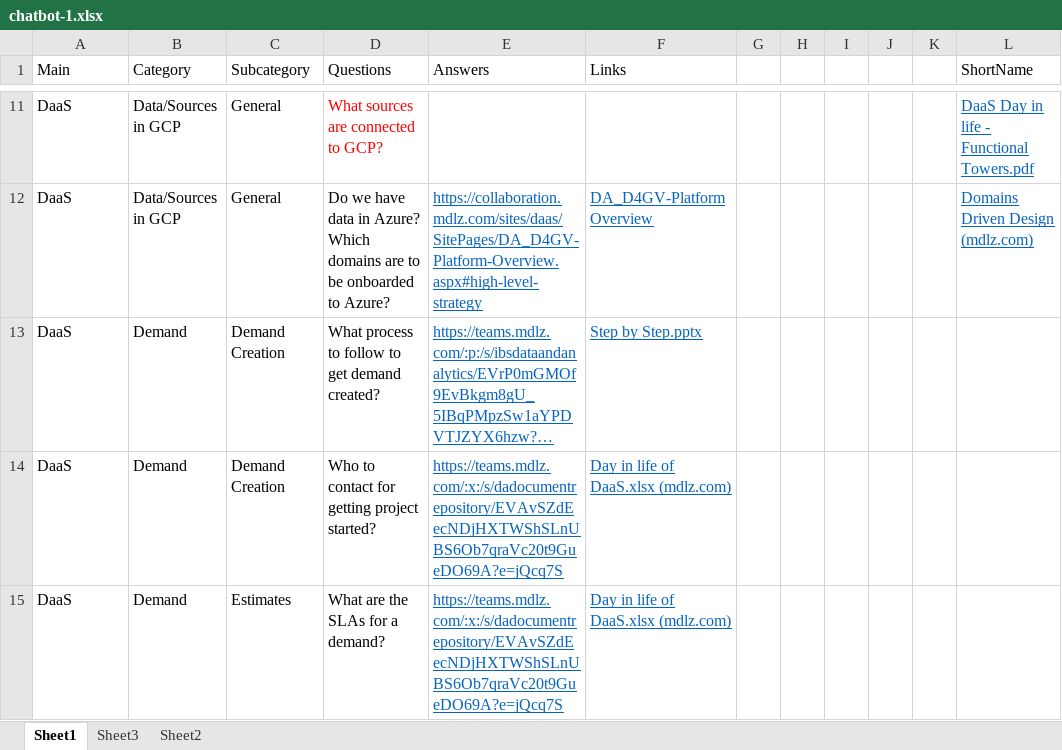
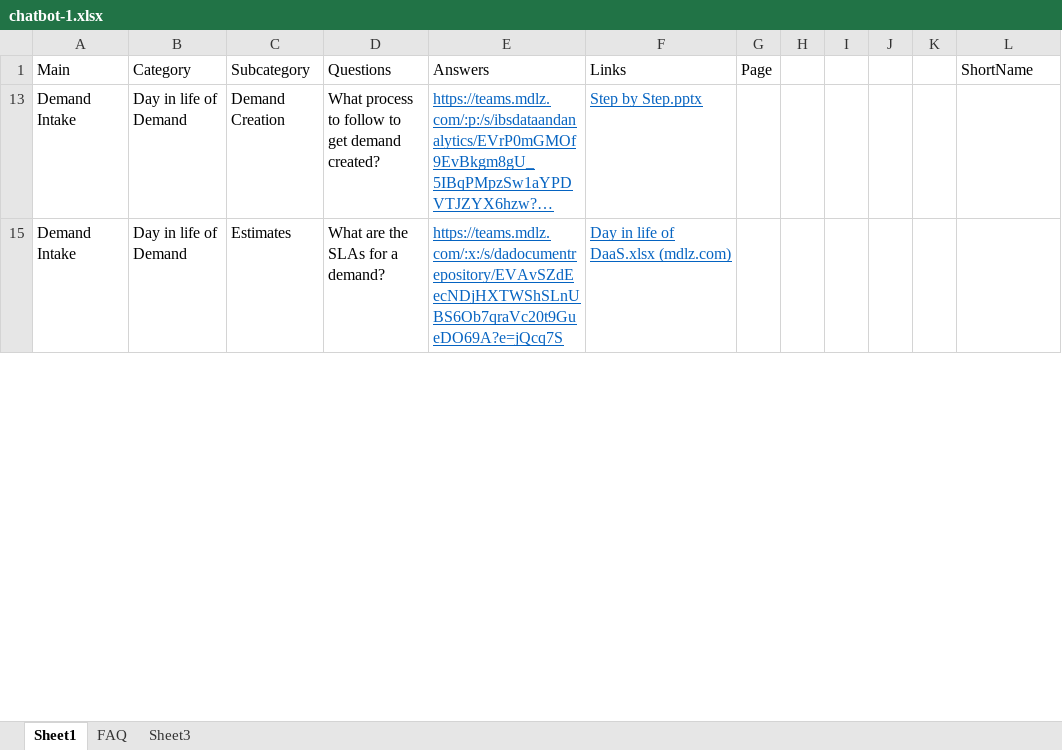
Before and after one commit to rishitaop/chatbot, an Excel workbook: chatbot-1.xlsx, sheet Sheet1, drawn as a sheet; only a part is shown, gaps mark what is left out; long unchanged cells end in …; values as stored, in another font and other column widths than the file's, no borders; the diff covers the shown part only; the diff names each change by its address in the sheet, - before the commit and + after, or states it on an @@ line.

Commit message:
Add files via upload

```diff
--- a/chatbot-1.xlsx (sheet Sheet1)
+++ b/chatbot-1.xlsx (sheet Sheet1)
-sheet tab: Sheet2
+sheet tab: FAQ
@@ sheet tab order changed: Sheet1 | FAQ | Sheet3 @@
-G1: (empty)
+G1: Page
-row 11: DaaS | Data/Sources in GCP | General | What sources are connected to GCP? |  |  |  |  |  |  |  | DaaS Day in life - Functional Towers.pdf
-row 12: DaaS | Data/Sources in GCP | General | Do we have data in Azure? Which domains are to be onboarded to Azure? | https://collaboration.mdlz.com/sites/daas/SitePages/DA_D4GV-Platform-Overview.aspx#high-level-strategy | DA_D4GV-Platform Overview |  |  |  |  |  | Domains Driven Design (mdlz.com)
-A13 (Main): DaaS
+A13 (Main): Demand Intake
-B13 (Category): Demand
+B13 (Category): Day in life of Demand
-row 14: DaaS | Demand | Demand Creation | Who to contact for getting project started? | https://teams.mdlz.com/:x:/s/dadocumentrepository/EVAvSZdEecNDjHXTWShSLnUBS6Ob7qraVc20t9GueDO69A?e=jQcq7S | Day in life of DaaS.xlsx (mdlz.com)
-A15 (Main): DaaS
+A15 (Main): Demand Intake
-B15 (Category): Demand
+B15 (Category): Day in life of Demand
```
Also changed, not shown: 85 removed rows, 2 hidden or unhidden rows and 31 edited cells elsewhere in this sheet, sheet FAQ, hidden cells.
